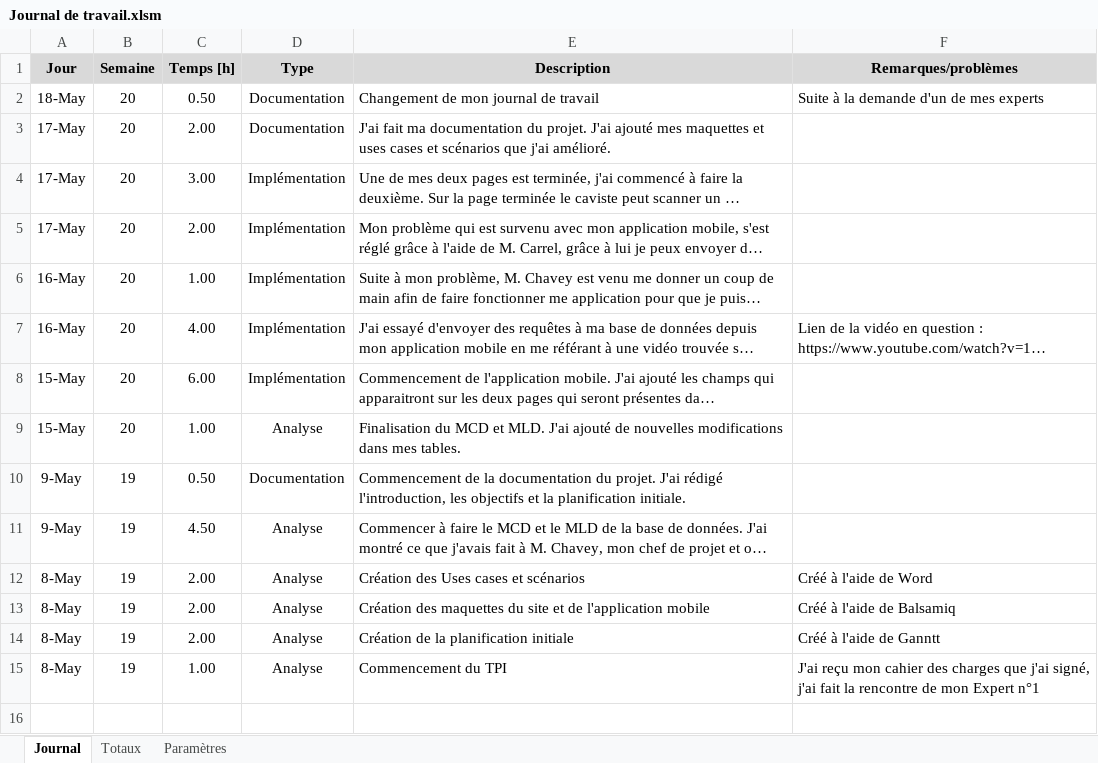
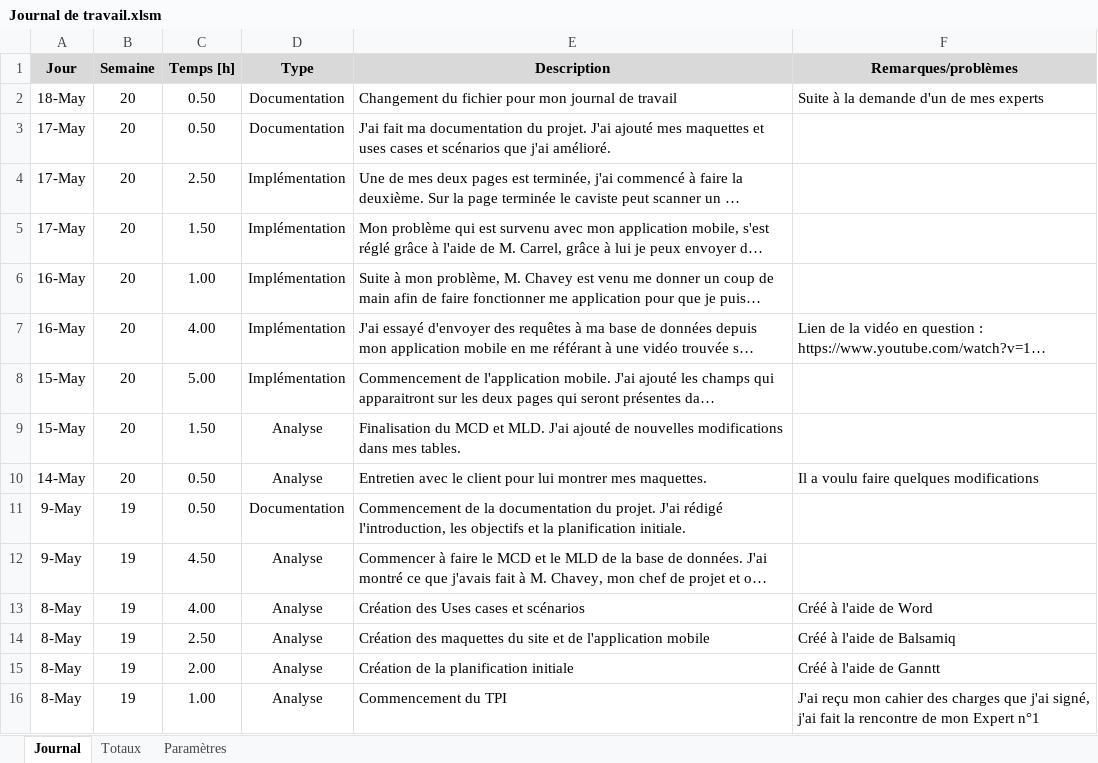
Before and after one commit to JeremyGfeller/TPI, an Excel workbook: Documentation/Journal de travail.xlsm, sheet Journal, drawn as a sheet; long unchanged cells end in …; values as stored, in another font and other column widths than the file's, no borders; charts and pictures not drawn; addresses are those after the commit; the diff names each change by its address in the sheet, - before the commit and + after, or states it on an @@ line.

Commit message:
Modif dans le journal de travail et la doc
Ajout d'une nouvelle tâche dans le journal de travail et dans la doc le rdv avec le client dans le journal de bord

```diff
--- a/Documentation/Journal de travail.xlsm (sheet Journal)
+++ b/Documentation/Journal de travail.xlsm (sheet Journal)
-E2 (Description): Changement de mon journal de travail
+E2 (Description): Changement du fichier pour mon journal de travail
-C3 (Temps [h]): 2.00
+C3 (Temps [h]): 0.50
-C4 (Temps [h]): 3.00
+C4 (Temps [h]): 2.50
-C5 (Temps [h]): 2.00
+C5 (Temps [h]): 1.50
-C8 (Temps [h]): 6.00
+C8 (Temps [h]): 5.00
-C9 (Temps [h]): 1.00
+C9 (Temps [h]): 1.50
+row 10: 14-May | 20 | 0.50 | Analyse | Entretien avec le client pour lui montrer mes maquettes. | Il a voulu faire quelques modifications
-C13 (Temps [h]): 2.00
+C13 (Temps [h]): 4.00
-C14 (Temps [h]): 2.00
+C14 (Temps [h]): 2.50
```
Also changed, not shown: sheet Totaux, formulas that keep their value, 2 other files.
